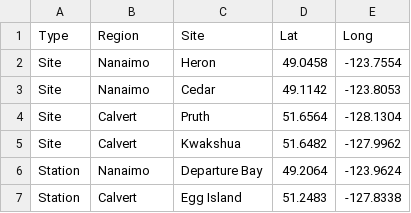
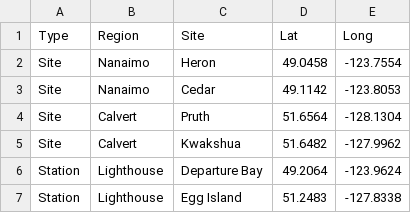
Before and after one commit to fbeaty/FBeaty-nucella, a CSV file: data/maps/sites.csv, drawn as a sheet.

```diff
--- a/data/maps/sites.csv
+++ b/data/maps/sites.csv
@@ -5,3 +5,3 @@ Site,Calvert,Pruth,51.6564,-128.1304
 Site,Calvert,Kwakshua,51.6482,-127.9962
-Station,Nanaimo,Departure Bay,49.2064,-123.9624
-Station,Calvert,Egg Island,51.2483,-127.8338
+Station,Lighthouse,Departure Bay,49.2064,-123.9624
+Station,Lighthouse,Egg Island,51.2483,-127.8338
```
Also changed, not shown: 10 other files.
